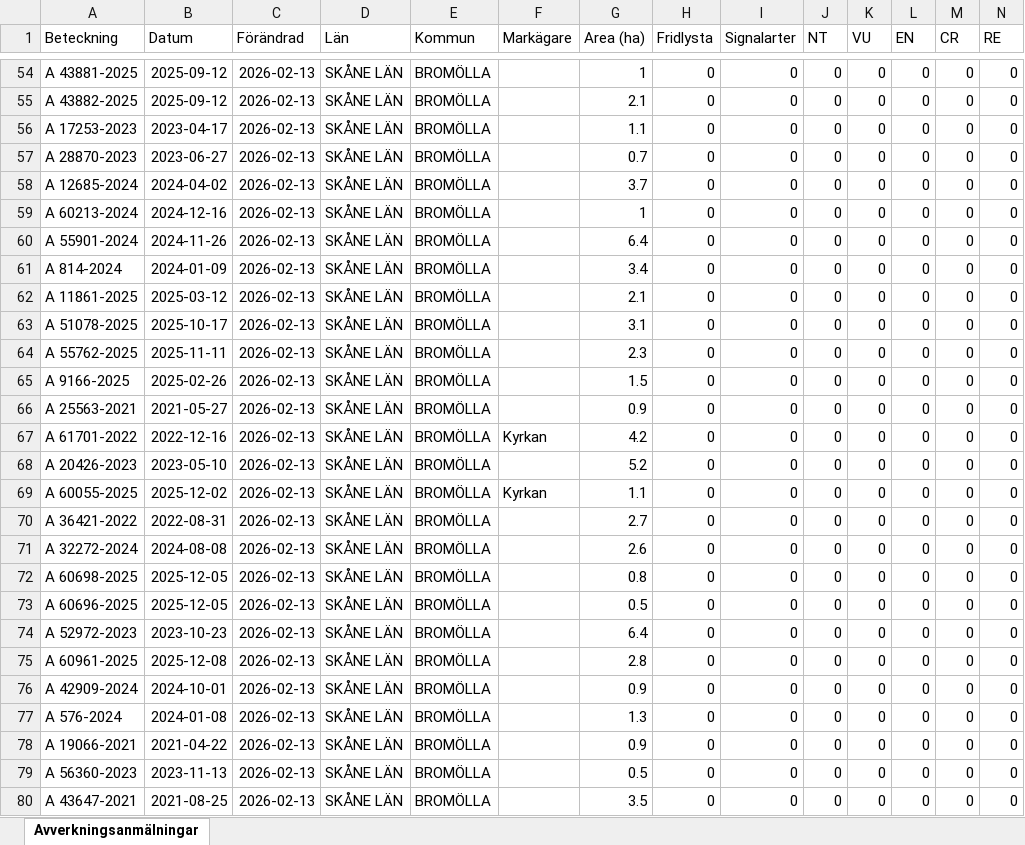
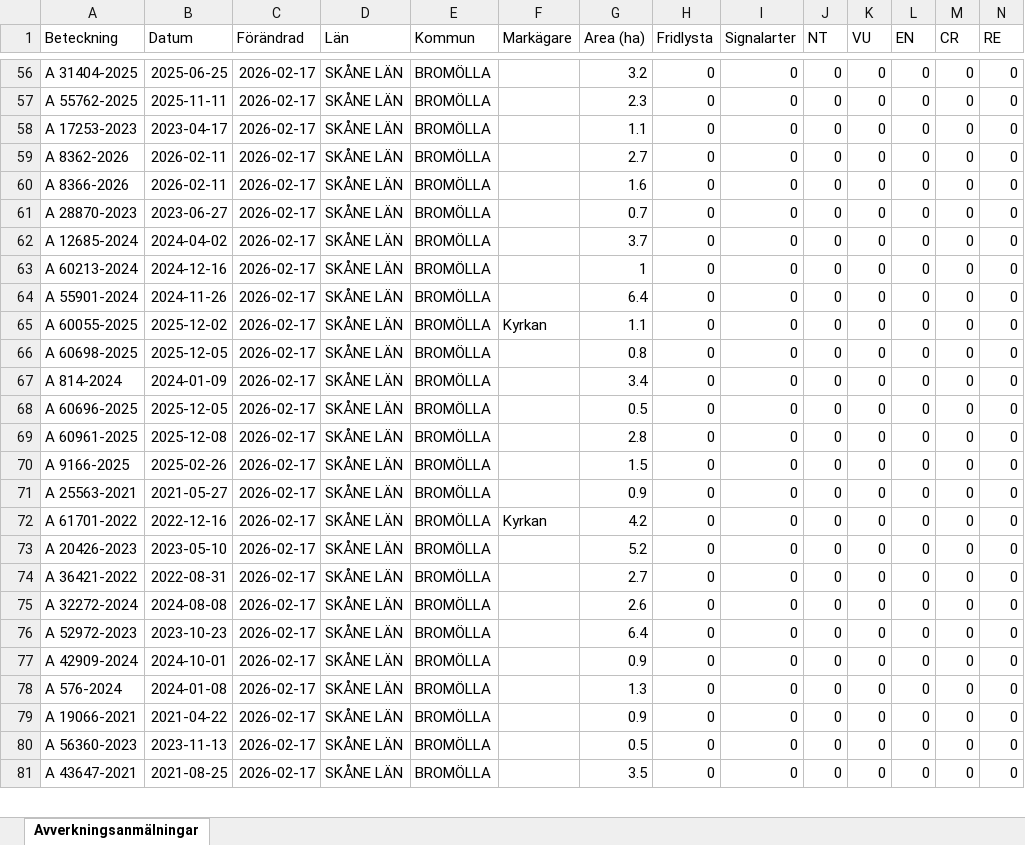
Before and after one commit to klasma/Logging_1272, an Excel workbook: Översikt BROMÖLLA.xlsx, sheet Avverkningsanmälningar, drawn as a sheet; only a part is shown, gaps mark what is left out; values as stored, in another font and other column widths than the file's, no borders; removed rows and columns are numbered as before the commit, all else as after; rows hold the shown columns only; the diff covers the shown part only; the diff names each change by its address in the sheet, - before the commit and + after, or states it on an @@ line.

```diff
--- a/Översikt BROMÖLLA.xlsx (sheet Avverkningsanmälningar)
+++ b/Översikt BROMÖLLA.xlsx (sheet Avverkningsanmälningar)
-A56 (Beteckning): A 43881-2025
+A56 (Beteckning): A 31404-2025
-B56 (Datum): 2025-09-12
+B56 (Datum): 2025-06-25
-C56:C58 (Förändrad): 2026-02-13
+C56:C58 (Förändrad): 2026-02-17
-G56 (Area (ha)): 1
+G56 (Area (ha)): 3.2
-A57 (Beteckning): A 43882-2025
+A57 (Beteckning): A 55762-2025
-B57 (Datum): 2025-09-12
+B57 (Datum): 2025-11-11
-G57 (Area (ha)): 2.1
+G57 (Area (ha)): 2.3
+row 59: A 8362-2026 | 2026-02-11 | 2026-02-17 | SKÅNE LÄN | BROMÖLLA |  | 2.7 | 0 | 0 | 0 | 0 | 0 | 0 | 0
+row 60: A 8366-2026 | 2026-02-11 | 2026-02-17 | SKÅNE LÄN | BROMÖLLA |  | 1.6 | 0 | 0 | 0 | 0 | 0 | 0 | 0
-C61:C64 (Förändrad): 2026-02-13
+C61:C64 (Förändrad): 2026-02-17
+row 65: A 60055-2025 | 2025-12-02 | 2026-02-17 | SKÅNE LÄN | BROMÖLLA | Kyrkan | 1.1 | 0 | 0 | 0 | 0 | 0 | 0 | 0
+row 66: A 60698-2025 | 2025-12-05 | 2026-02-17 | SKÅNE LÄN | BROMÖLLA |  | 0.8 | 0 | 0 | 0 | 0 | 0 | 0 | 0
-C67:C69 (Förändrad): 2026-02-13
+C67:C69 (Förändrad): 2026-02-17
-A68 (Beteckning): A 11861-2025
+A68 (Beteckning): A 60696-2025
-B68 (Datum): 2025-03-12
+B68 (Datum): 2025-12-05
-G68 (Area (ha)): 2.1
+G68 (Area (ha)): 0.5
-A69 (Beteckning): A 51078-2025
+A69 (Beteckning): A 60961-2025
-B69 (Datum): 2025-10-17
+B69 (Datum): 2025-12-08
-G69 (Area (ha)): 3.1
+G69 (Area (ha)): 2.8
-row 64: A 55762-2025 | 2025-11-11 | 2026-02-13 | SKÅNE LÄN | BROMÖLLA |  | 2.3 | 0 | 0 | 0 | 0 | 0 | 0 | 0
-C70:C73 (Förändrad): 2026-02-13
+C70:C73 (Förändrad): 2026-02-17
-row 69: A 60055-2025 | 2025-12-02 | 2026-02-13 | SKÅNE LÄN | BROMÖLLA | Kyrkan | 1.1 | 0 | 0 | 0 | 0 | 0 | 0 | 0
-C74:C75 (Förändrad): 2026-02-13
+C74:C75 (Förändrad): 2026-02-17
-row 72: A 60698-2025 | 2025-12-05 | 2026-02-13 | SKÅNE LÄN | BROMÖLLA |  | 0.8 | 0 | 0 | 0 | 0 | 0 | 0 | 0
-row 73: A 60696-2025 | 2025-12-05 | 2026-02-13 | SKÅNE LÄN | BROMÖLLA |  | 0.5 | 0 | 0 | 0 | 0 | 0 | 0 | 0
-C76 (Förändrad): 2026-02-13
+C76 (Förändrad): 2026-02-17
-row 75: A 60961-2025 | 2025-12-08 | 2026-02-13 | SKÅNE LÄN | BROMÖLLA |  | 2.8 | 0 | 0 | 0 | 0 | 0 | 0 | 0
-C77:C81 (Förändrad): 2026-02-13
+C77:C81 (Förändrad): 2026-02-17
```
Also changed, not shown: 10 added rows, 9 removed rows and 65 edited cells elsewhere in this sheet, artfynd/A 17396-2024 artfynd.xlsx, artfynd/A 42062-2024 artfynd.xlsx, 23 other files.
